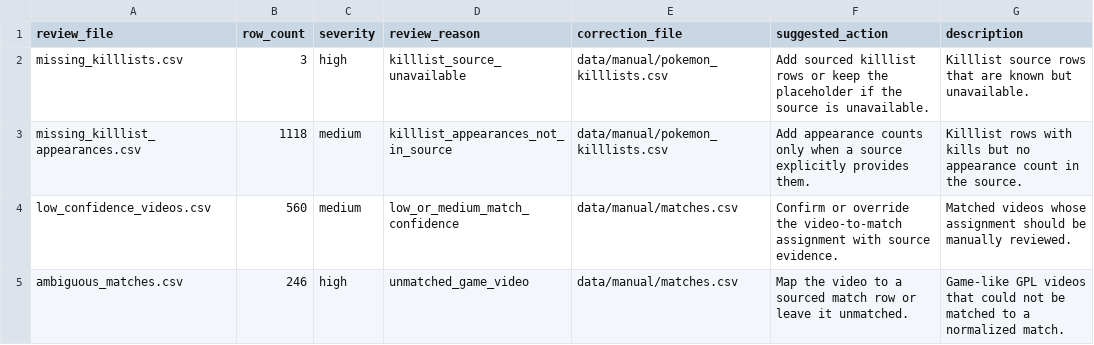
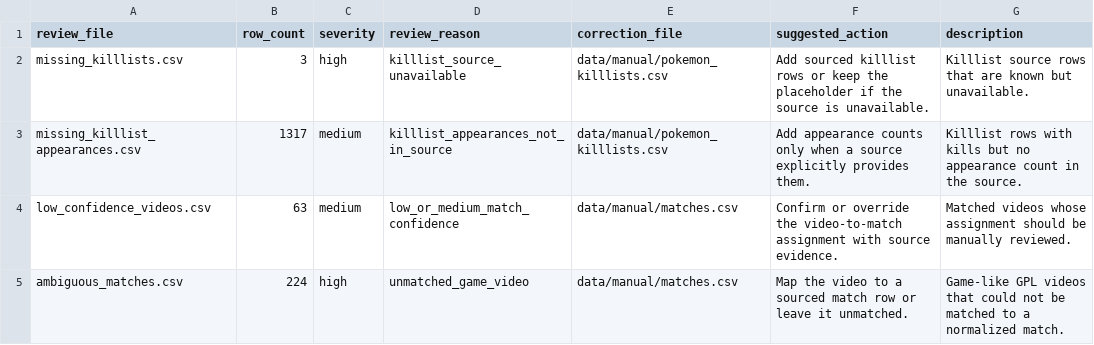
Before and after one commit to FullLifeGames/GPLHistoryVisualizer, a CSV file: data/review/review_index.csv, drawn as a sheet.

```diff
--- a/data/review/review_index.csv
+++ b/data/review/review_index.csv
@@ -2,4 +2,4 @@ review_file,row_count,severity,review_reason,correction_file,suggested_action,de
 missing_killlists.csv,3,high,killlist_source_unavailable,data/manual/pokemon_killlists.csv,Add sourced killlist rows or keep the placeholder if the source is unavailable.,Killlist source rows that are known but unavailable.
-missing_killlist_appearances.csv,1118,medium,killlist_appearances_not_in_source,data/manual/pokemon_killlists.csv,Add appearance counts only when a source explicitly provides them.,Killlist rows with kills but no appearance count in the source.
-low_confidence_videos.csv,560,medium,low_or_medium_match_confidence,data/manual/matches.csv,Confirm or override the video-to-match assignment with source evidence.,Matched videos whose assignment should be manually reviewed.
-ambiguous_matches.csv,246,high,unmatched_game_video,data/manual/matches.csv,Map the video to a sourced match row or leave it unmatched.,Game-like GPL videos that could not be matched to a normalized match.
+missing_killlist_appearances.csv,1317,medium,killlist_appearances_not_in_source,data/manual/pokemon_killlists.csv,Add appearance counts only when a source explicitly provides them.,Killlist rows with kills but no appearance count in the source.
+low_confidence_videos.csv,63,medium,low_or_medium_match_confidence,data/manual/matches.csv,Confirm or override the video-to-match assignment with source evidence.,Matched videos whose assignment should be manually reviewed.
+ambiguous_matches.csv,224,high,unmatched_game_video,data/manual/matches.csv,Map the video to a sourced match row or leave it unmatched.,Game-like GPL videos that could not be matched to a normalized match.
```
Also changed, not shown: data/normalized/champions.csv, data/normalized/data_quality.csv, 41 other files.
